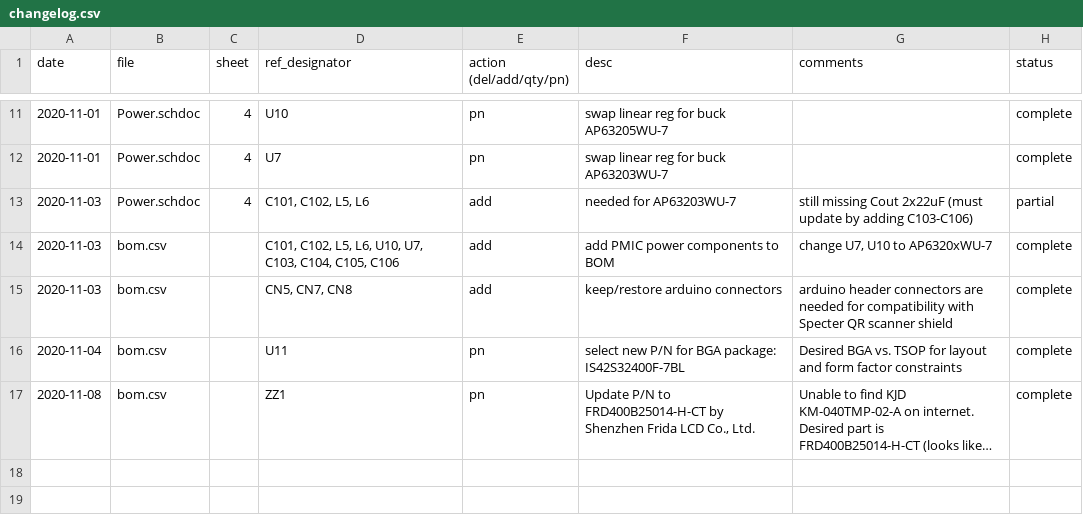
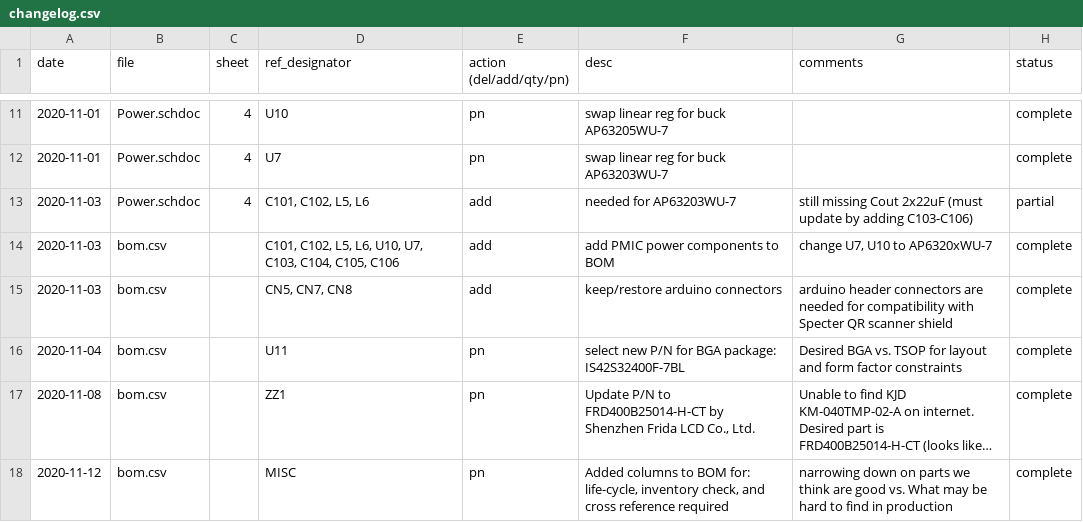
Before and after one commit to cryptoadvance/discovery, a CSV file: changelog.csv, drawn as a sheet; only a part is shown, gaps mark what is left out; long unchanged cells end in …; the diff names each change by its address in the sheet, - before the commit and + after, or states it on an @@ line.

```diff
--- a/changelog.csv
+++ b/changelog.csv
+row 18: 2020-11-12 | bom.csv |  | MISC | pn | Added columns to BOM for: life-cycle, inventory check, and cross reference required | narrowing down on parts we think are good vs. What may be hard to find in production | complete
```
Also changed, not shown: bom.csv.
